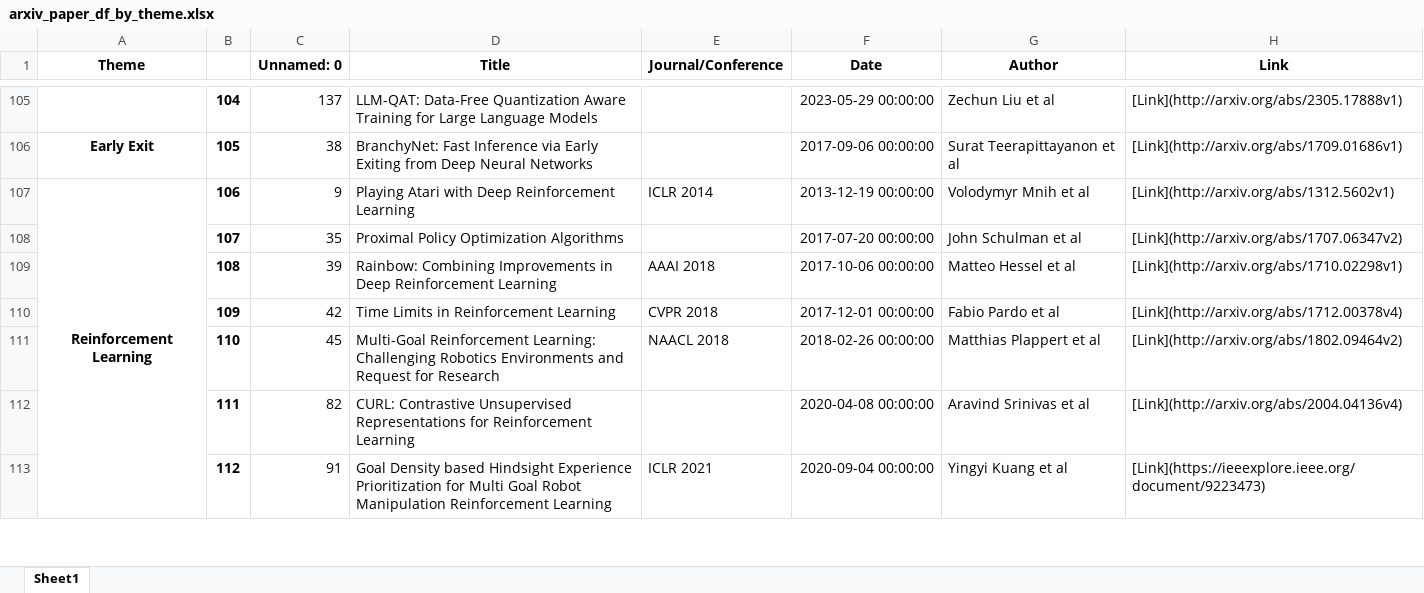
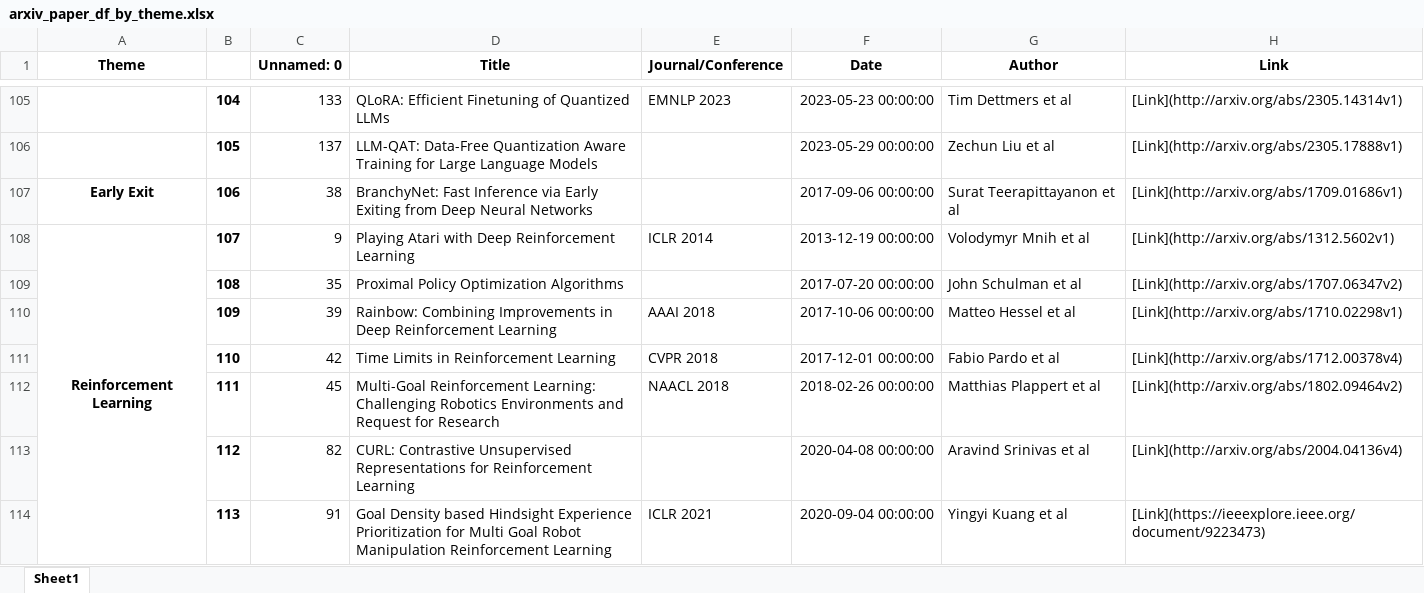
Before and after one commit to minseok0809/awesome-ai-paper, an Excel workbook: arxiv_paper_df_by_theme.xlsx, sheet Sheet1, drawn as a sheet; only a part is shown, gaps mark what is left out; values as stored, in another font and other column widths than the file's, no borders; addresses are those after the commit; the diff covers the shown part only; the diff names each change by its address in the sheet, - before the commit and + after, or states it on an @@ line.

```diff
--- a/arxiv_paper_df_by_theme.xlsx (sheet Sheet1)
+++ b/arxiv_paper_df_by_theme.xlsx (sheet Sheet1)
-C105 (Unnamed: 0): 137
+C105 (Unnamed: 0): 133
-D105 (Title): LLM-QAT: Data-Free Quantization Aware Training for Large Language Models
+D105 (Title): QLoRA: Efficient Finetuning of Quantized LLMs
-E105 (Journal/Conference): (empty)
+E105 (Journal/Conference): EMNLP 2023
-F105 (Date): 2023-05-29 00:00:00
+F105 (Date): 2023-05-23 00:00:00
-G105 (Author): Zechun Liu et al
+G105 (Author): Tim Dettmers et al
-H105 (Link): [Link](http://arxiv.org/abs/2305.17888v1)
+H105 (Link): [Link](http://arxiv.org/abs/2305.14314v1)
+row 106:  | 105 | 137 | LLM-QAT: Data-Free Quantization Aware Training for Large Language Models |  | 2023-05-29 00:00:00 | Zechun Liu et al | [Link](http://arxiv.org/abs/2305.17888v1)
-B107: 105
+B107: 106
-B108: 106
+B108: 107
-B109: 107
+B109: 108
-B110: 108
+B110: 109
-B111: 109
+B111: 110
-B112: 110
+B112: 111
-B113: 111
+B113: 112
-B114: 112
+B114: 113
```
Also changed, not shown: 1 removed row and 126 edited cells elsewhere in this sheet, arxiv_paper_df.xlsx, arxiv_paper_df_by_theme_revised.xlsx, 4 other files.
